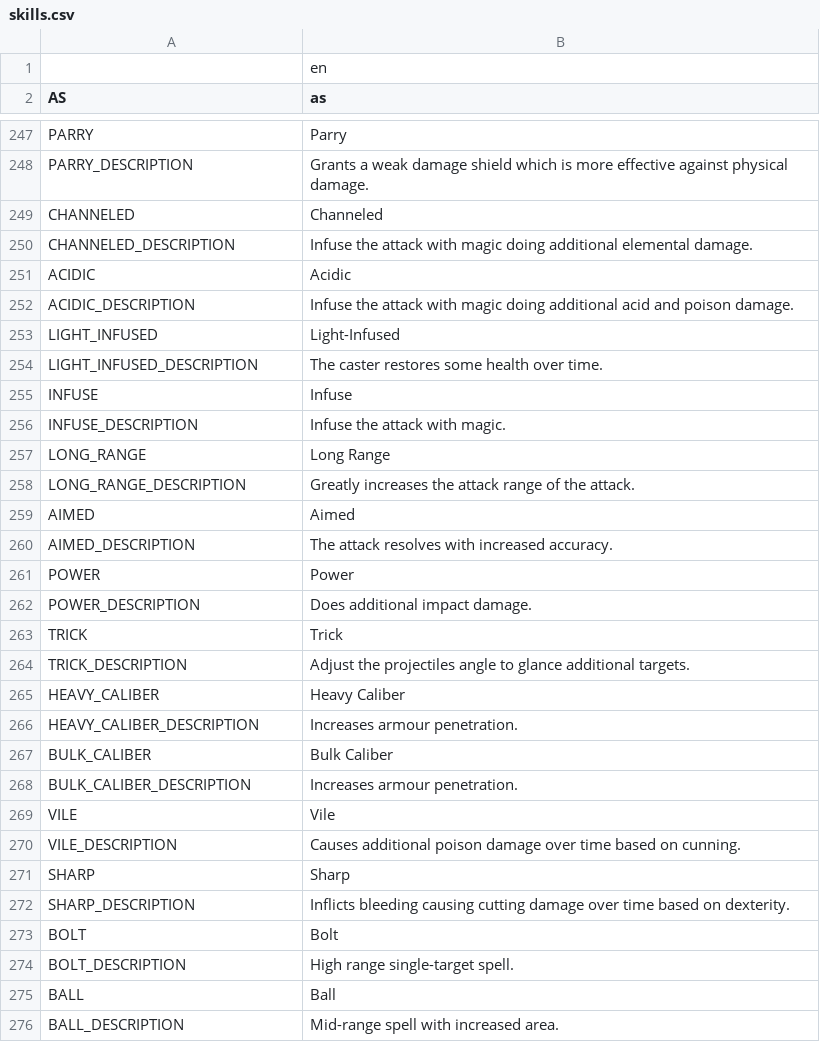
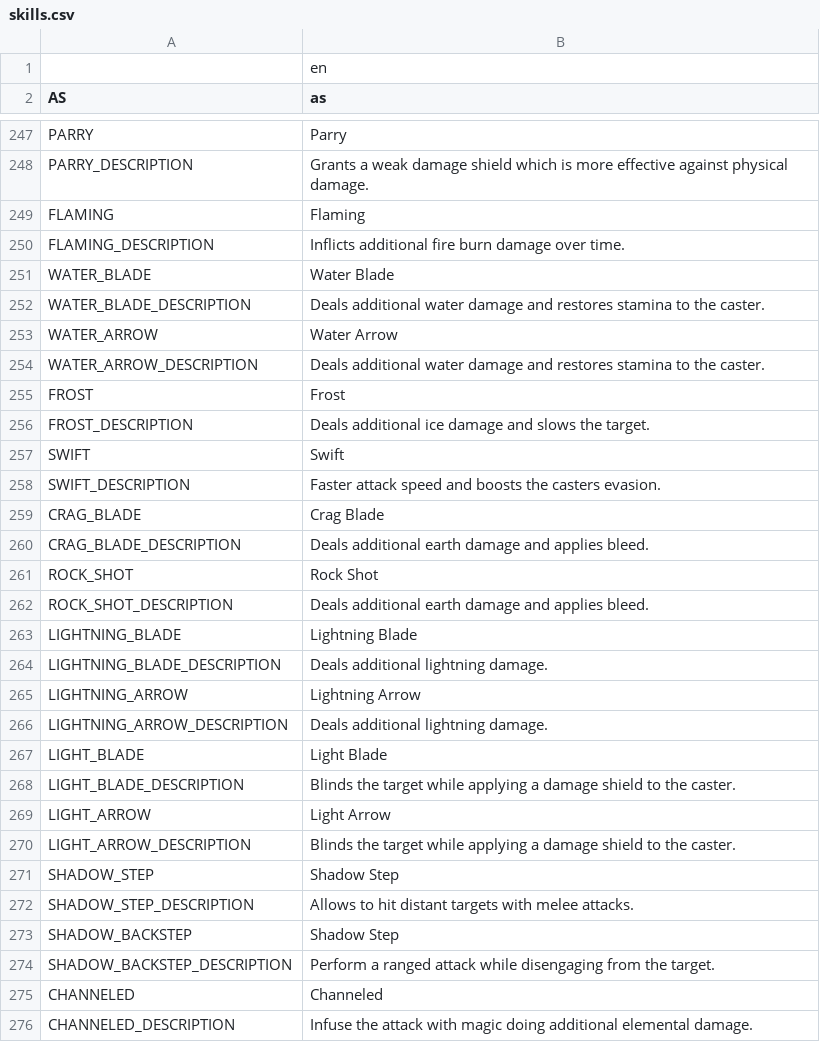
Before and after one commit to V-ktor/RNG-quest, a CSV file: translations/skills.csv, drawn as a sheet; only a part is shown, gaps mark what is left out; the shorter side is filled out with more unchanged rows.

Commit message:
Updated translations.

```diff
--- a/translations/skills.csv
+++ b/translations/skills.csv
@@ -248,2 +248,28 @@ PARRY,Parry
 PARRY_DESCRIPTION,"Grants a weak damage shield which is more effective against physical damage."
+FLAMING,Flaming
+FLAMING_DESCRIPTION,"Inflicts additional fire burn damage over time."
+WATER_BLADE,Water Blade
+WATER_BLADE_DESCRIPTION,"Deals additional water damage and restores stamina to the caster."
+WATER_ARROW,Water Arrow
+WATER_ARROW_DESCRIPTION,"Deals additional water damage and restores stamina to the caster."
+FROST,Frost
+FROST_DESCRIPTION,"Deals additional ice damage and slows the target."
+SWIFT,Swift
+SWIFT_DESCRIPTION,"Faster attack speed and boosts the casters evasion."
+CRAG_BLADE,Crag Blade
+CRAG_BLADE_DESCRIPTION,"Deals additional earth damage and applies bleed."
+ROCK_SHOT,Rock Shot
+ROCK_SHOT_DESCRIPTION,"Deals additional earth damage and applies bleed."
+LIGHTNING_BLADE,Lightning Blade
+LIGHTNING_BLADE_DESCRIPTION,"Deals additional lightning damage."
+LIGHTNING_ARROW,Lightning Arrow
+LIGHTNING_ARROW_DESCRIPTION,"Deals additional lightning damage."
+LIGHT_BLADE,Light Blade
+LIGHT_BLADE_DESCRIPTION,"Blinds the target while applying a damage shield to the caster."
+LIGHT_ARROW,Light Arrow
+LIGHT_ARROW_DESCRIPTION,"Blinds the target while applying a damage shield to the caster."
+SHADOW_STEP,Shadow Step
+SHADOW_STEP_DESCRIPTION,"Allows to hit distant targets with melee attacks."
+SHADOW_BACKSTEP,Shadow Step
+SHADOW_BACKSTEP_DESCRIPTION,"Perform a ranged attack while disengaging from the target."
 CHANNELED,Channeled
```
Also changed, not shown: 3 other files.
